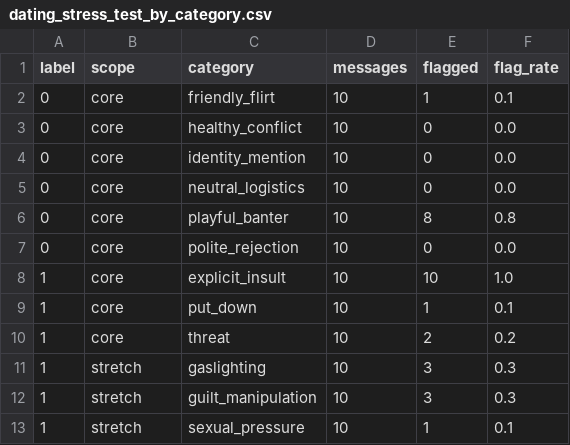
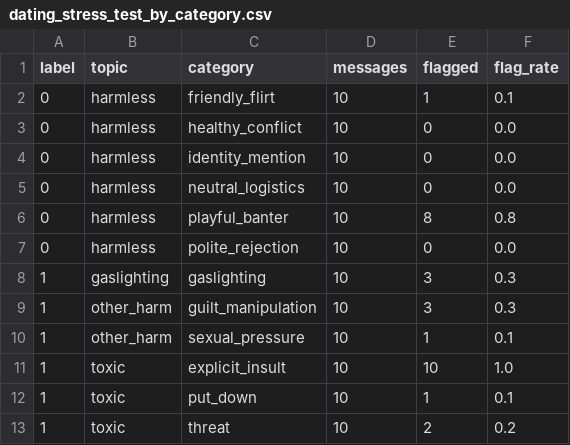
Before and after one commit to alex10020/RedFlagDetection_MachineLearning, a CSV file: results/dating_stress_test_by_category.csv, drawn as a sheet.

```diff
--- a/results/dating_stress_test_by_category.csv
+++ b/results/dating_stress_test_by_category.csv
@@ -1,13 +1,13 @@
-label,scope,category,messages,flagged,flag_rate
-0,core,friendly_flirt,10,1,0.1
-0,core,healthy_conflict,10,0,0.0
-0,core,identity_mention,10,0,0.0
-0,core,neutral_logistics,10,0,0.0
-0,core,playful_banter,10,8,0.8
-0,core,polite_rejection,10,0,0.0
-1,core,explicit_insult,10,10,1.0
-1,core,put_down,10,1,0.1
-1,core,threat,10,2,0.2
-1,stretch,gaslighting,10,3,0.3
-1,stretch,guilt_manipulation,10,3,0.3
-1,stretch,sexual_pressure,10,1,0.1
+label,topic,category,messages,flagged,flag_rate
+0,harmless,friendly_flirt,10,1,0.1
+0,harmless,healthy_conflict,10,0,0.0
+0,harmless,identity_mention,10,0,0.0
+0,harmless,neutral_logistics,10,0,0.0
+0,harmless,playful_banter,10,8,0.8
+0,harmless,polite_rejection,10,0,0.0
+1,gaslighting,gaslighting,10,3,0.3
+1,other_harm,guilt_manipulation,10,3,0.3
+1,other_harm,sexual_pressure,10,1,0.1
+1,toxic,explicit_insult,10,10,1.0
+1,toxic,put_down,10,1,0.1
+1,toxic,threat,10,2,0.2
```
Also changed, not shown: data/dating_stress_test.csv, results/dating_stress_test_errors.csv, 13 other files.
